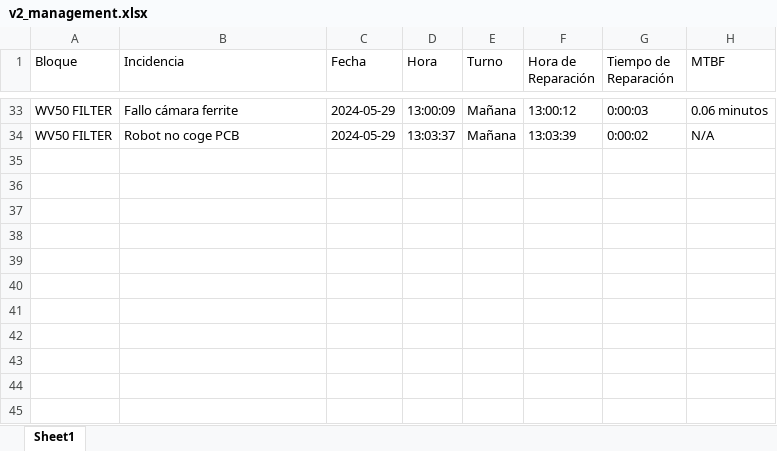
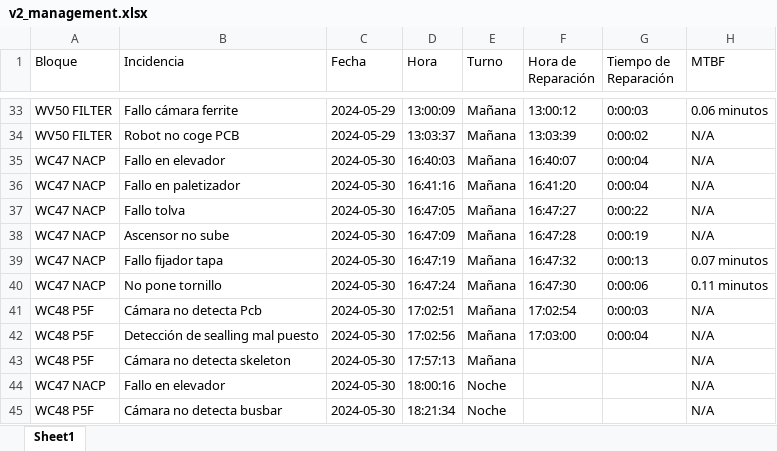
Before and after one commit to guillem-edo/ticket_management__launcher, an Excel workbook: beta_version/excel_files/v2_management.xlsx, sheet Sheet1, drawn as a sheet; only a part is shown, gaps mark what is left out; values as stored, in another font and other column widths than the file's, no borders; the diff names each change by its address in the sheet, - before the commit and + after, or states it on an @@ line.

```diff
--- a/beta_version/excel_files/v2_management.xlsx (sheet Sheet1)
+++ b/beta_version/excel_files/v2_management.xlsx (sheet Sheet1)
+row 35: WC47 NACP | Fallo en elevador | 2024-05-30 | 16:40:03 | Mañana | 16:40:07 | 0:00:04 | N/A
+row 36: WC47 NACP | Fallo en paletizador | 2024-05-30 | 16:41:16 | Mañana | 16:41:20 | 0:00:04 | N/A
+row 37: WC47 NACP | Fallo tolva | 2024-05-30 | 16:47:05 | Mañana | 16:47:27 | 0:00:22 | N/A
+row 38: WC47 NACP | Ascensor no sube | 2024-05-30 | 16:47:09 | Mañana | 16:47:28 | 0:00:19 | N/A
+row 39: WC47 NACP | Fallo fijador tapa | 2024-05-30 | 16:47:19 | Mañana | 16:47:32 | 0:00:13 | 0.07 minutos
+row 40: WC47 NACP | No pone tornillo | 2024-05-30 | 16:47:24 | Mañana | 16:47:30 | 0:00:06 | 0.11 minutos
+row 41: WC48 P5F | Cámara no detecta Pcb | 2024-05-30 | 17:02:51 | Mañana | 17:02:54 | 0:00:03 | N/A
+row 42: WC48 P5F | Detección de sealling mal puesto | 2024-05-30 | 17:02:56 | Mañana | 17:03:00 | 0:00:04 | N/A
+row 43: WC48 P5F | Cámara no detecta skeleton | 2024-05-30 | 17:57:13 | Mañana |  |  | N/A
+row 44: WC47 NACP | Fallo en elevador | 2024-05-30 | 18:00:16 | Noche |  |  | N/A
+row 45: WC48 P5F | Cámara no detecta busbar | 2024-05-30 | 18:21:34 | Noche |  |  | N/A
```
Also changed, not shown: 10 other files.
